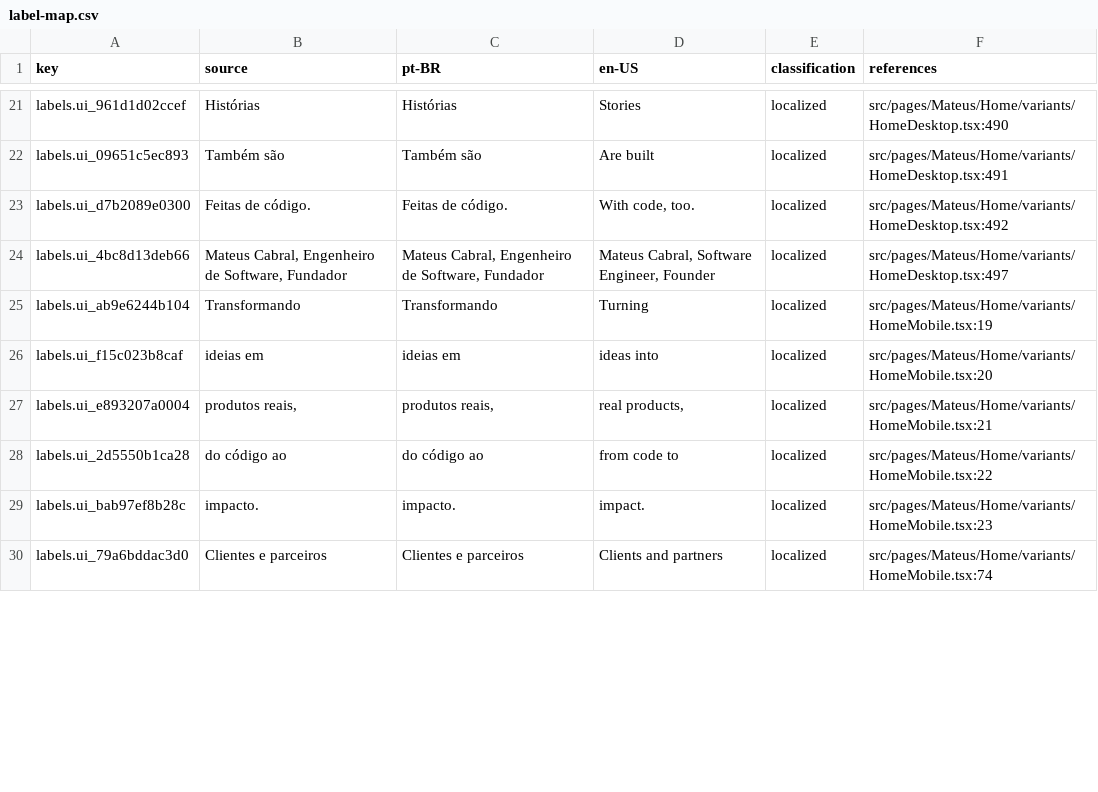
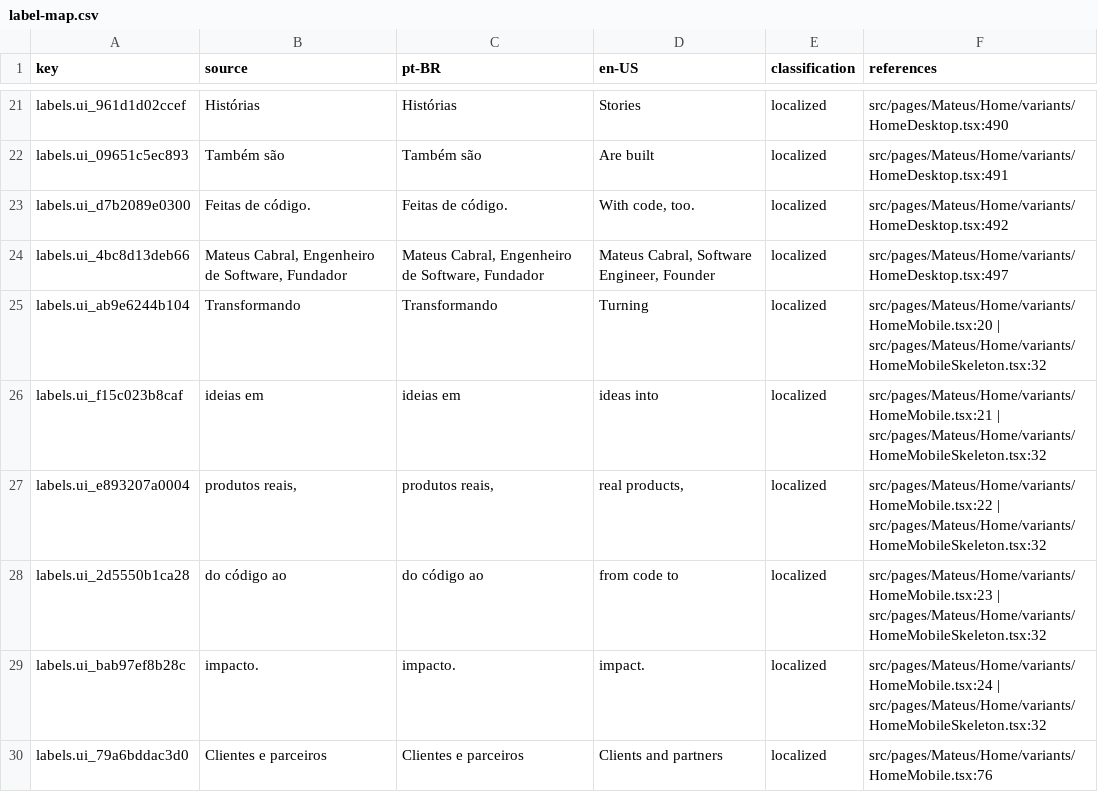
Before and after one commit to Cabraiz/portfolio, a CSV file: reports/label-map.csv, drawn as a sheet; only a part is shown, gaps mark what is left out; the diff covers the shown part only.

```diff
--- a/reports/label-map.csv
+++ b/reports/label-map.csv
@@ -24,7 +24,7 @@
 "labels.ui_4bc8d13deb66","Mateus Cabral, Engenheiro de Software, Fundador","Mateus Cabral, Engenheiro de Software, Fundador","Mateus Cabral, Software Engineer, Founder","localized","src/pages/Mateus/Home/variants/HomeDesktop.tsx:497"
-"labels.ui_ab9e6244b104","Transformando","Transformando","Turning","localized","src/pages/Mateus/Home/variants/HomeMobile.tsx:19"
-"labels.ui_f15c023b8caf","ideias em","ideias em","ideas into","localized","src/pages/Mateus/Home/variants/HomeMobile.tsx:20"
-"labels.ui_e893207a0004","produtos reais,","produtos reais,","real products,","localized","src/pages/Mateus/Home/variants/HomeMobile.tsx:21"
-"labels.ui_2d5550b1ca28","do código ao","do código ao","from code to","localized","src/pages/Mateus/Home/variants/HomeMobile.tsx:22"
-"labels.ui_bab97ef8b28c","impacto.","impacto.","impact.","localized","src/pages/Mateus/Home/variants/HomeMobile.tsx:23"
-"labels.ui_79a6bddac3d0","Clientes e parceiros","Clientes e parceiros","Clients and partners","localized","src/pages/Mateus/Home/variants/HomeMobile.tsx:74"
+"labels.ui_ab9e6244b104","Transformando","Transformando","Turning","localized","src/pages/Mateus/Home/variants/HomeMobile.tsx:20 | src/pages/Mateus/Home/variants/HomeMobileSkeleton.tsx:32"
+"labels.ui_f15c023b8caf","ideias em","ideias em","ideas into","localized","src/pages/Mateus/Home/variants/HomeMobile.tsx:21 | src/pages/Mateus/Home/variants/HomeMobileSkeleton.tsx:32"
+"labels.ui_e893207a0004","produtos reais,","produtos reais,","real products,","localized","src/pages/Mateus/Home/variants/HomeMobile.tsx:22 | src/pages/Mateus/Home/variants/HomeMobileSkeleton.tsx:32"
+"labels.ui_2d5550b1ca28","do código ao","do código ao","from code to","localized","src/pages/Mateus/Home/variants/HomeMobile.tsx:23 | src/pages/Mateus/Home/variants/HomeMobileSkeleton.tsx:32"
+"labels.ui_bab97ef8b28c","impacto.","impacto.","impact.","localized","src/pages/Mateus/Home/variants/HomeMobile.tsx:24 | src/pages/Mateus/Home/variants/HomeMobileSkeleton.tsx:32"
+"labels.ui_79a6bddac3d0","Clientes e parceiros","Clientes e parceiros","Clients and partners","localized","src/pages/Mateus/Home/variants/HomeMobile.tsx:76"
```
Also changed, not shown: 2 moved rows and 66 edited cells elsewhere in this file.
